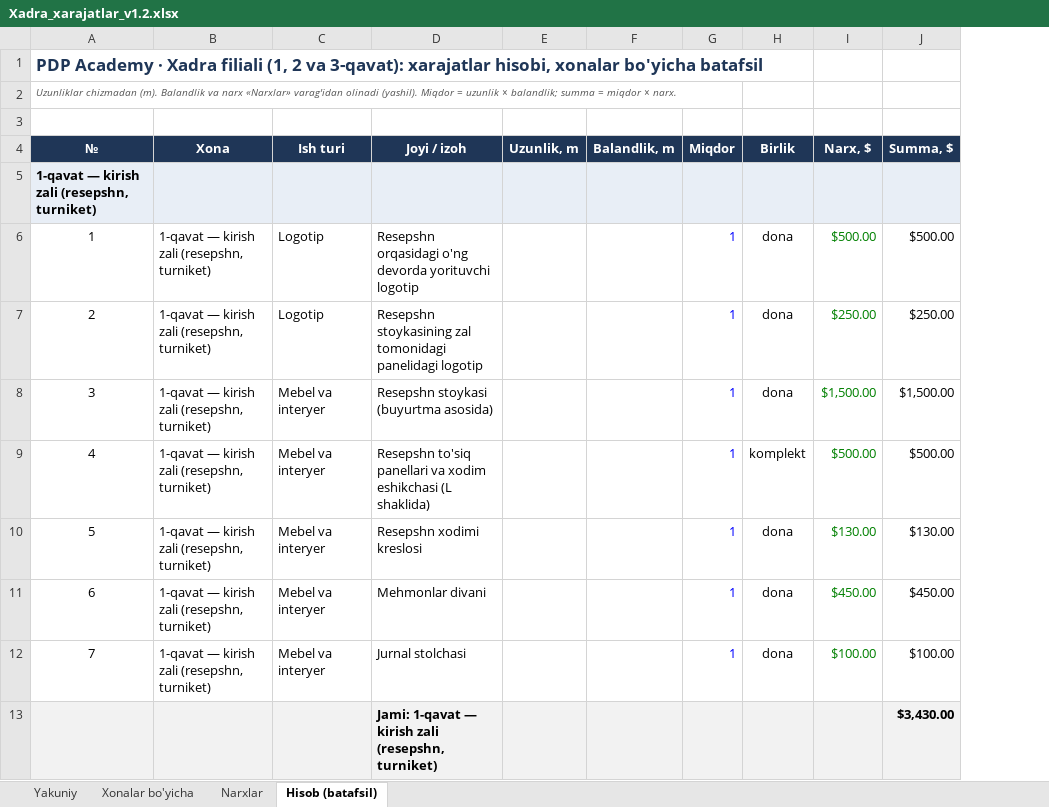
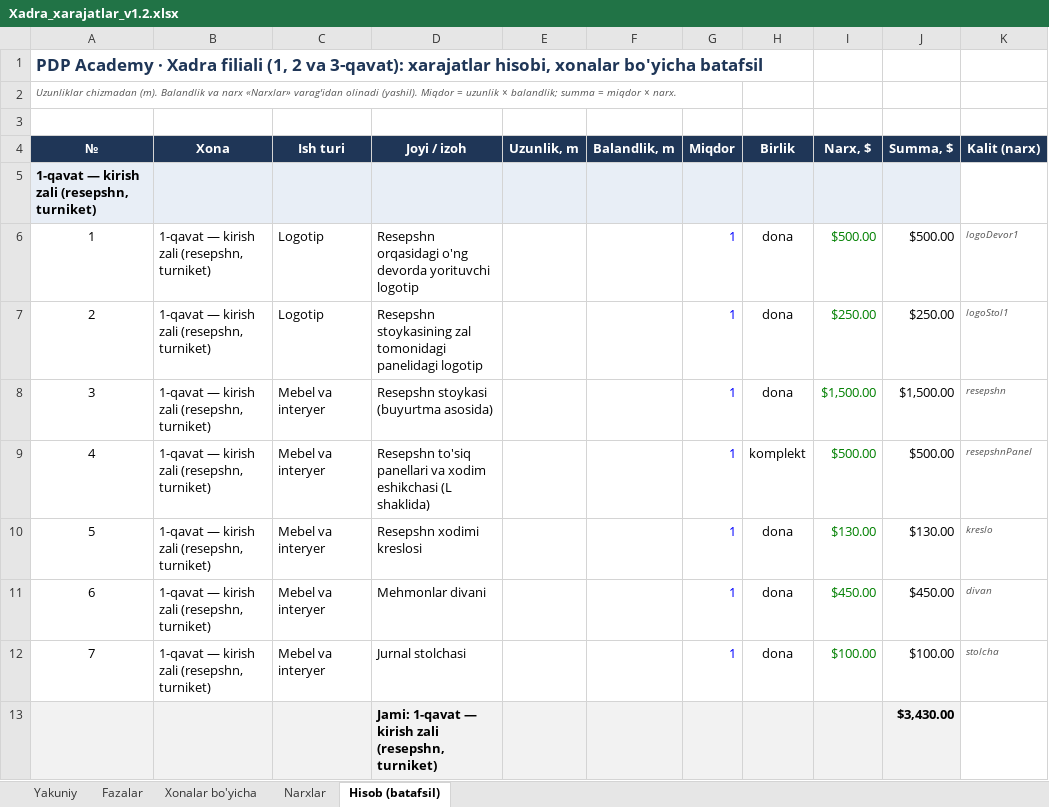
Before and after one commit to Behzod1998/pdp, an Excel workbook: xadra-filiali/hisob/Xadra_xarajatlar_v1.2.xlsx, sheet Hisob (batafsil), drawn as a sheet; only a part is shown; values as stored, in another font and other column widths than the file's, no borders; the diff names each change by its address in the sheet, - before the commit and + after, or states it on an @@ line.

```diff
--- a/xadra-filiali/hisob/Xadra_xarajatlar_v1.2.xlsx (sheet Hisob (batafsil))
+++ b/xadra-filiali/hisob/Xadra_xarajatlar_v1.2.xlsx (sheet Hisob (batafsil))
+sheet tab: Fazalar
+column K (Kalit (narx)), rows 6-12: logoDevor1 | logoStol1 | resepshn | resepshnPanel | kreslo | divan | stolcha
```
Also changed, not shown: 11 other files.
